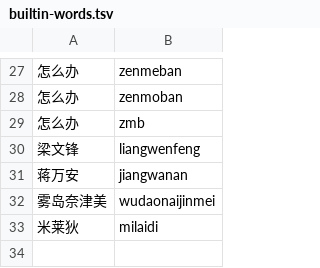
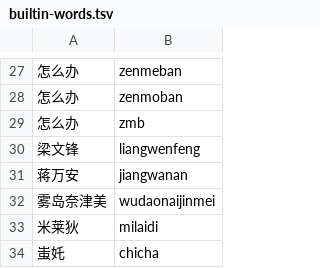
Before and after one commit to finchcode-sudo/feelime, a TSV file: app/src/main/assets/builtin-words.tsv, drawn as a sheet; only a part is shown, gaps mark what is left out.

```diff
--- a/app/src/main/assets/builtin-words.tsv
+++ b/app/src/main/assets/builtin-words.tsv
@@ -33 +33,2 @@
 米莱狄	milaidi
+蚩奼	chicha
```
Also changed, not shown: 1 other file.
